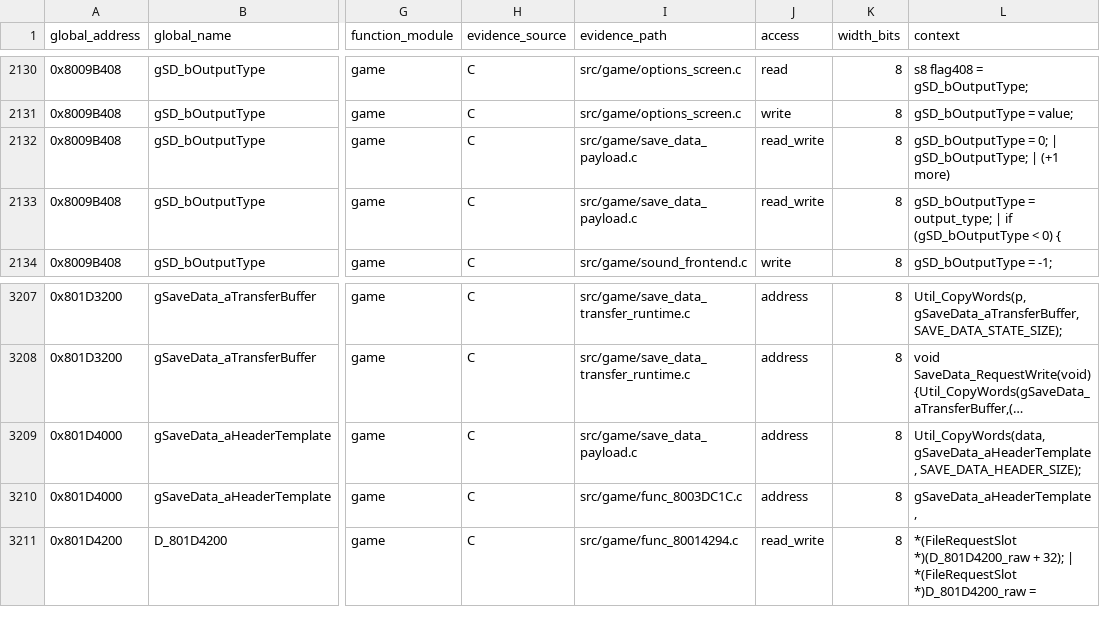
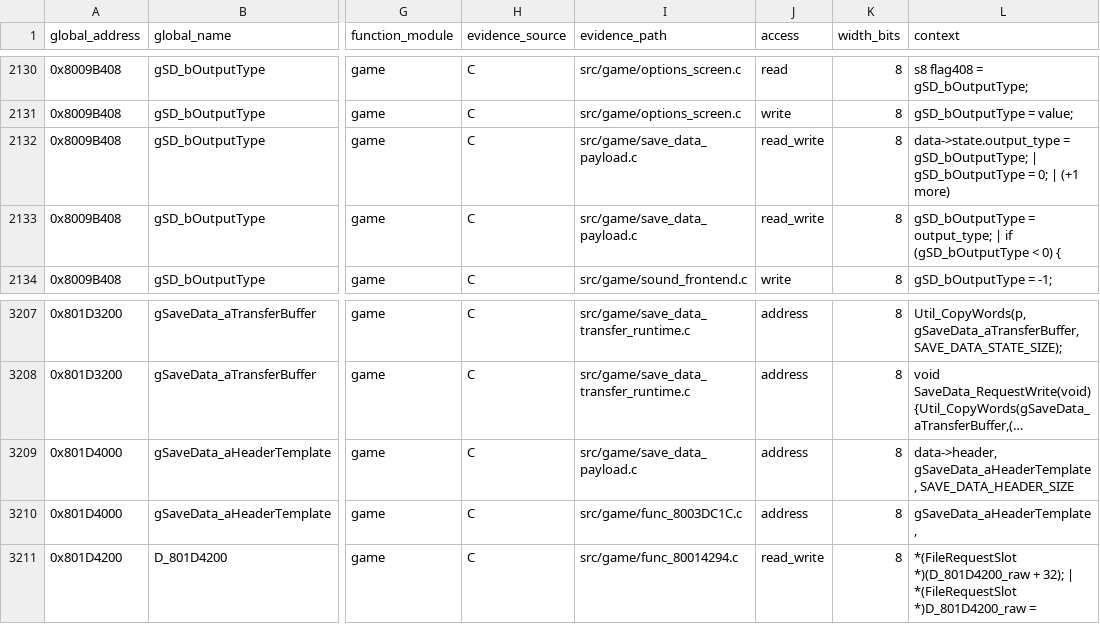
Before and after one commit to Unchiga/DecompRecomp, a CSV file: notes/global-usage.csv, drawn as a sheet; only a part is shown, gaps mark what is left out; long unchanged cells end in …; the diff names each change by its address in the sheet, - before the commit and + after, or states it on an @@ line.

```diff
--- a/notes/global-usage.csv
+++ b/notes/global-usage.csv
-L2132 (context): gSD_bOutputType = 0; | gSD_bOutputType; | (+1…
+L2132 (context): data->state.output_type = gSD_bOutputType; | gSD_bOutputType = 0; | (+1…
-L3209 (context): Util_CopyWords(data, gSaveData_aHeaderTemplate, SAVE_DATA_HEADER_SIZE);
+L3209 (context): data->header, gSaveData_aHeaderTemplate, SAVE_DATA_HEADER_SIZE
```
Also changed, not shown: 3 other files.
